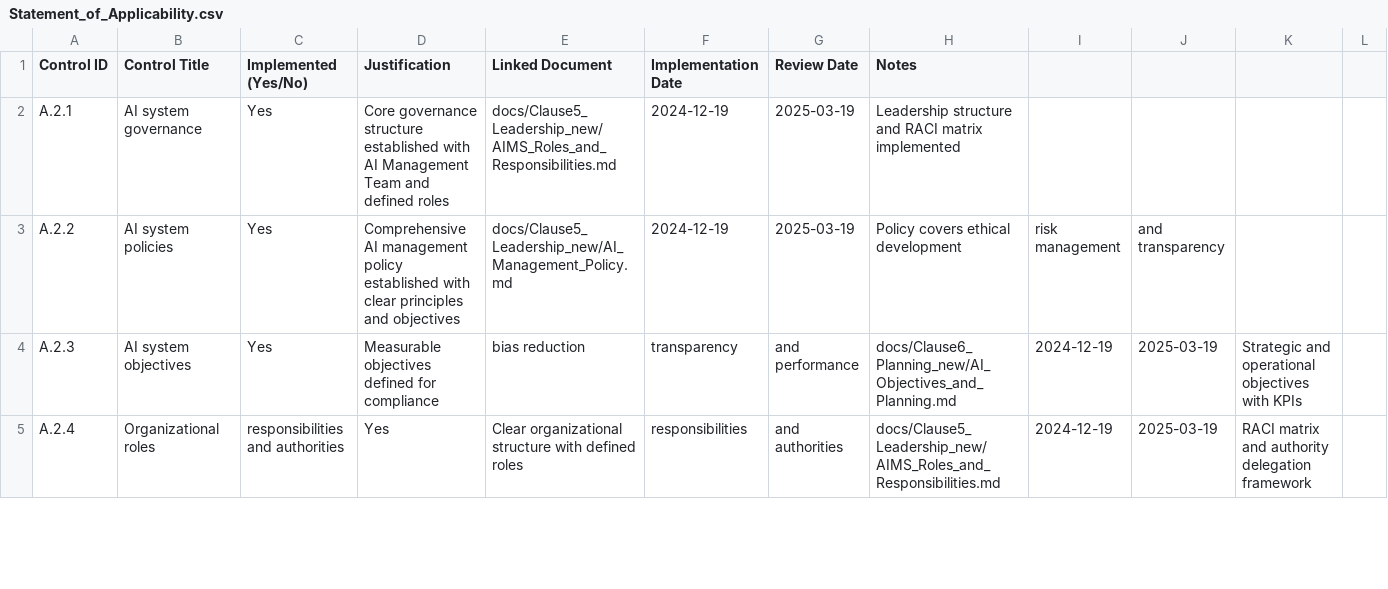
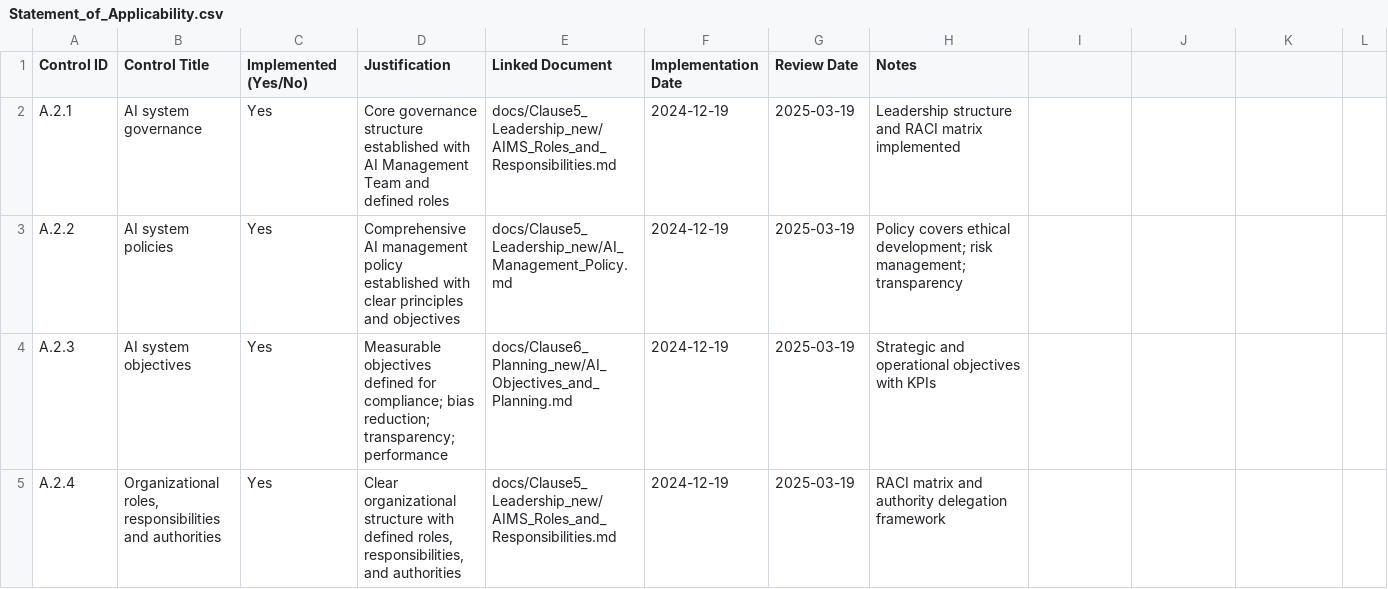
Before and after one commit to onchainlabs1/llm-agent-mcp, a CSV file: docs/Clause6_Planning_new/Statement_of_Applicability.csv, drawn as a sheet; only a part is shown; the diff covers the shown part only.

Commit message:
fix(SoA): quote fields and standardize separators to render correctly on GitHub

```diff
--- a/docs/Clause6_Planning_new/Statement_of_Applicability.csv
+++ b/docs/Clause6_Planning_new/Statement_of_Applicability.csv
@@ -3,3 +3,3 @@ A.2.1,AI system governance,Yes,Core governance structure established with AI Man
-A.2.2,AI system policies,Yes,Comprehensive AI management policy established with clear principles and objectives,docs/Clause5_Leadership_new/AI_Management_Policy.md,2024-12-19,2025-03-19,Policy covers ethical development, risk management, and transparency
-A.2.3,AI system objectives,Yes,Measurable objectives defined for compliance, bias reduction, transparency, and performance,docs/Clause6_Planning_new/AI_Objectives_and_Planning.md,2024-12-19,2025-03-19,Strategic and operational objectives with KPIs
-A.2.4,Organizational roles, responsibilities and authorities,Yes,Clear organizational structure with defined roles, responsibilities, and authorities,docs/Clause5_Leadership_new/AIMS_Roles_and_Responsibilities.md,2024-12-19,2025-03-19,RACI matrix and authority delegation framework
+"A.2.2","AI system policies","Yes","Comprehensive AI management policy established with clear principles and objectives","docs/Clause5_Leadership_new/AI_Management_Policy.md","2024-12-19","2025-03-19","Policy covers ethical development; risk management; transparency"
+"A.2.3","AI system objectives","Yes","Measurable objectives defined for compliance; bias reduction; transparency; performance","docs/Clause6_Planning_new/AI_Objectives_and_Planning.md","2024-12-19","2025-03-19","Strategic and operational objectives with KPIs"
+"A.2.4","Organizational roles, responsibilities and authorities","Yes","Clear organizational structure with defined roles, responsibilities, and authorities","docs/Clause5_Leadership_new/AIMS_Roles_and_Responsibilities.md","2024-12-19","2025-03-19","RACI matrix and authority delegation framework"
```
Also changed, not shown: 36 edited cells elsewhere in this file.
